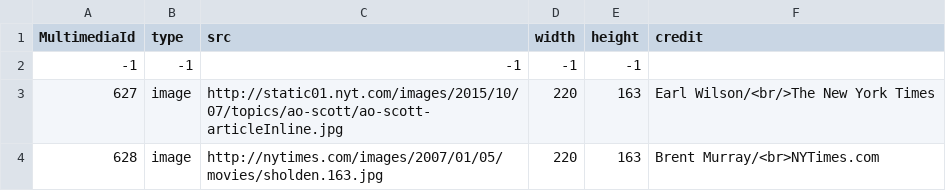
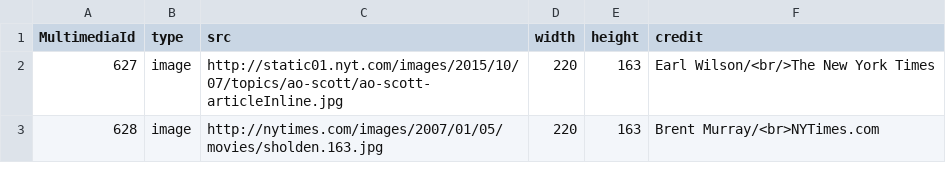
Before and after one commit to visnunathan8/NewsApplication-using-Java-JSP-Servlets-Postgres-ObserverPattern-OOPS, a CSV file: dump/multimedia.csv, drawn as a sheet; only a part is shown.

Commit message:
Update multimedia.csv

```diff
--- a/dump/multimedia.csv
+++ b/dump/multimedia.csv
@@ -1,3 +1,2 @@
 "MultimediaId";"type";"src";"width";"height";"credit"
--1;"-1";"-1";-1;-1;""
 627;"image";"http://static01.nyt.com/images/2015/10/07/topics/ao-scott/ao-scott-articleInline.jpg";220;163;"Earl Wilson/<br/>The New York Times"
```
